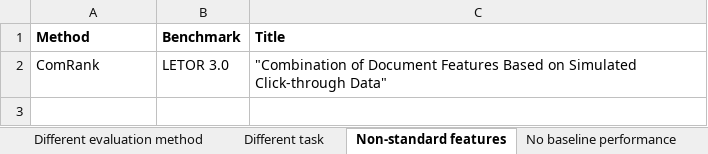
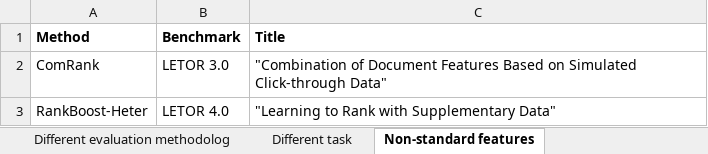
Before and after one commit to TaXxER/Afstuderen, an Excel workbook: method_selection/unusable_papers.xlsx, sheet Non-standard features, drawn as a sheet; values as stored, in another font and other column widths than the file's, no borders; the diff names each change by its address in the sheet, - before the commit and + after, or states it on an @@ line.

```diff
--- a/method_selection/unusable_papers.xlsx (sheet Non-standard features)
+++ b/method_selection/unusable_papers.xlsx (sheet Non-standard features)
-sheet tab: Different evaluation method
+sheet tab: Different evaluation methodolog
+row 3: RankBoost-Heter | LETOR 4.0 | "Learning to Rank with Supplementary Data"
```
Also changed, not shown: sheet Different task, sheet No exact measurements, sheet No performance in chosen metric, sheet Higher baseline performance, sheet Different evaluation methodolog, sheet No baseline performance, 4 other files.
